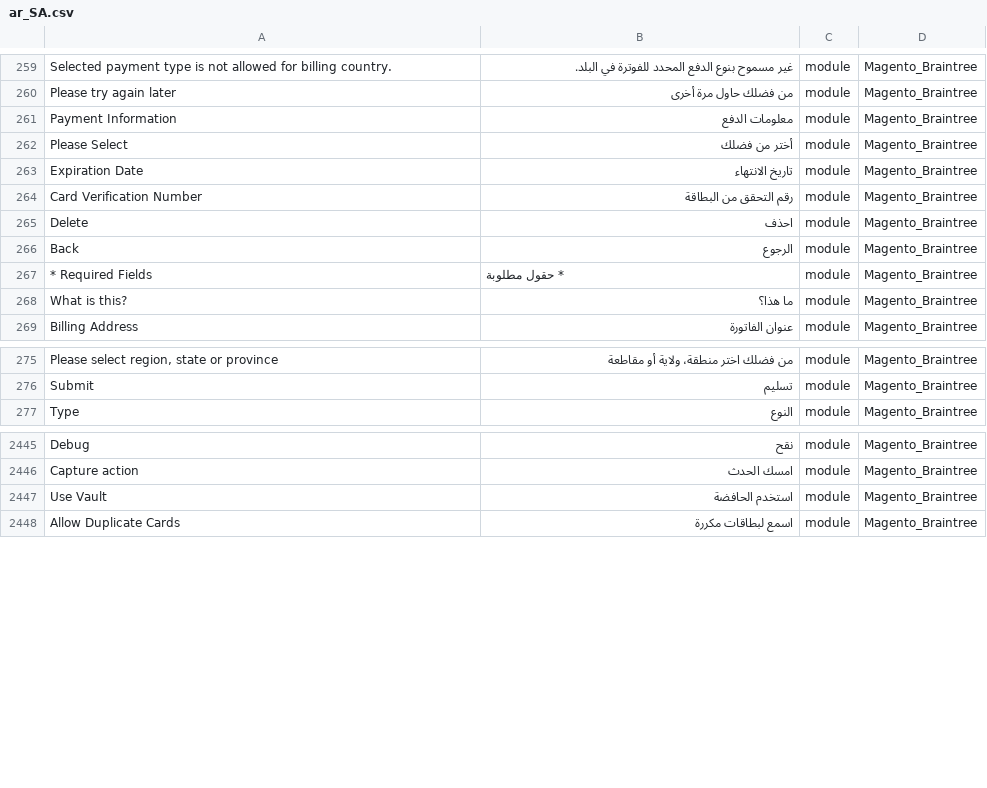
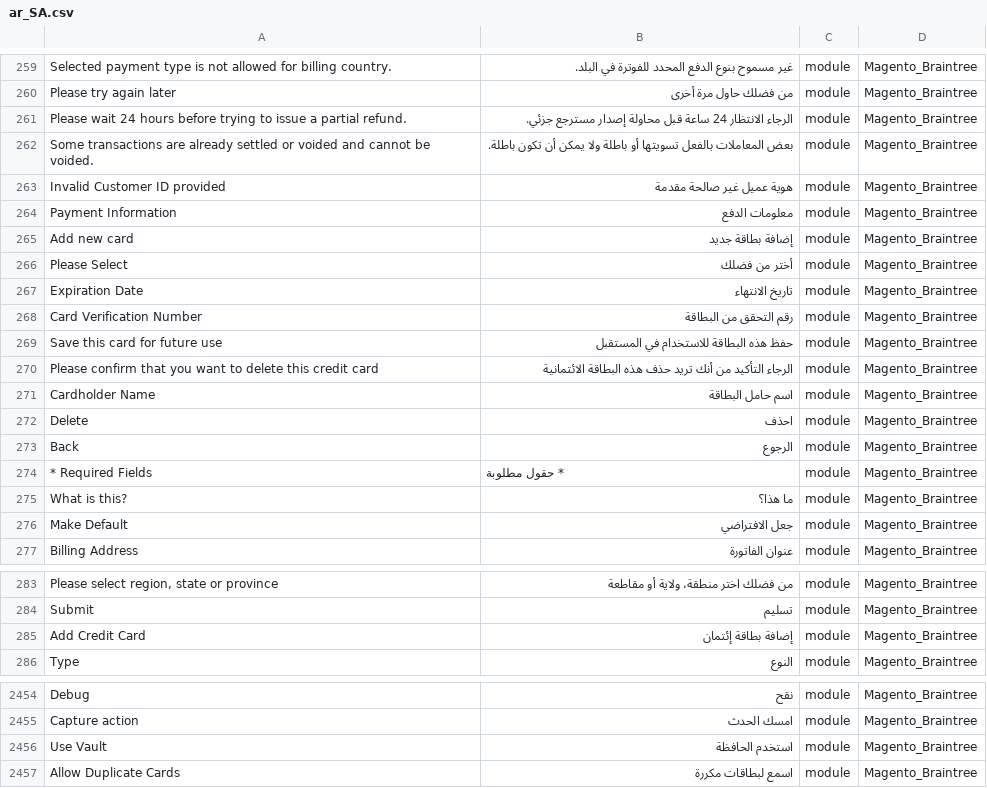
Before and after one commit to Magento2Translations/language_ar_sa, a CSV file: ar_SA.csv, drawn as a sheet; only a part is shown, gaps mark what is left out; addresses are those after the commit; the diff names each change by its address in the sheet, - before the commit and + after, or states it on an @@ line.

```diff
--- a/ar_SA.csv
+++ b/ar_SA.csv
+row 261: Please wait 24 hours before trying to issue a partial refund. | الرجاء الانتظار 24 ساعة قبل محاولة إصدار مسترجع جزئي. | module | Magento_Braintree
+row 262: Some transactions are already settled or voided and cannot be voided. | بعض المعاملات بالفعل تسويتها أو باطلة ولا يمكن أن تكون باطلة. | module | Magento_Braintree
+row 263: Invalid Customer ID provided | هوية عميل غير صالحة مقدمة | module | Magento_Braintree
+row 265: Add new card | إضافة بطاقة جديد | module | Magento_Braintree
+row 269: Save this card for future use | حفظ هذه البطاقة للاستخدام في المستقبل | module | Magento_Braintree
+row 270: Please confirm that you want to delete this credit card | الرجاء التأكيد من أنك تريد حذف هذه البطاقة الائتمانية | module | Magento_Braintree
+row 271: Cardholder Name | اسم حامل البطاقة | module | Magento_Braintree
+row 276: Make Default | جعل الافتراضي | module | Magento_Braintree
+row 285: Add Credit Card | إضافة بطاقة إئتمان | module | Magento_Braintree
-B2456: استخدم الحافضة
+B2456: استخدم الحافظة
```
Also changed, not shown: 1 other file.
